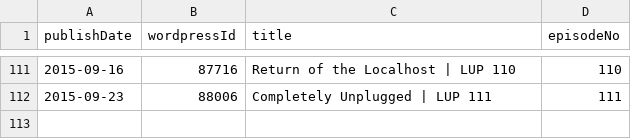
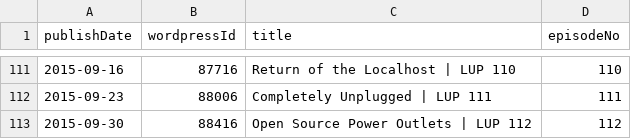
Before and after one commit to Cj-Malone/jb_data, a CSV file: shows/lup.csv, drawn as a sheet; only a part is shown, gaps mark what is left out; the diff names each change by its address in the sheet, - before the commit and + after, or states it on an @@ line.

Commit message:
lup112

```diff
--- a/shows/lup.csv
+++ b/shows/lup.csv
+row 113: 2015-09-30 | 88416 | Open Source Power Outlets | LUP 112 | 112
```
